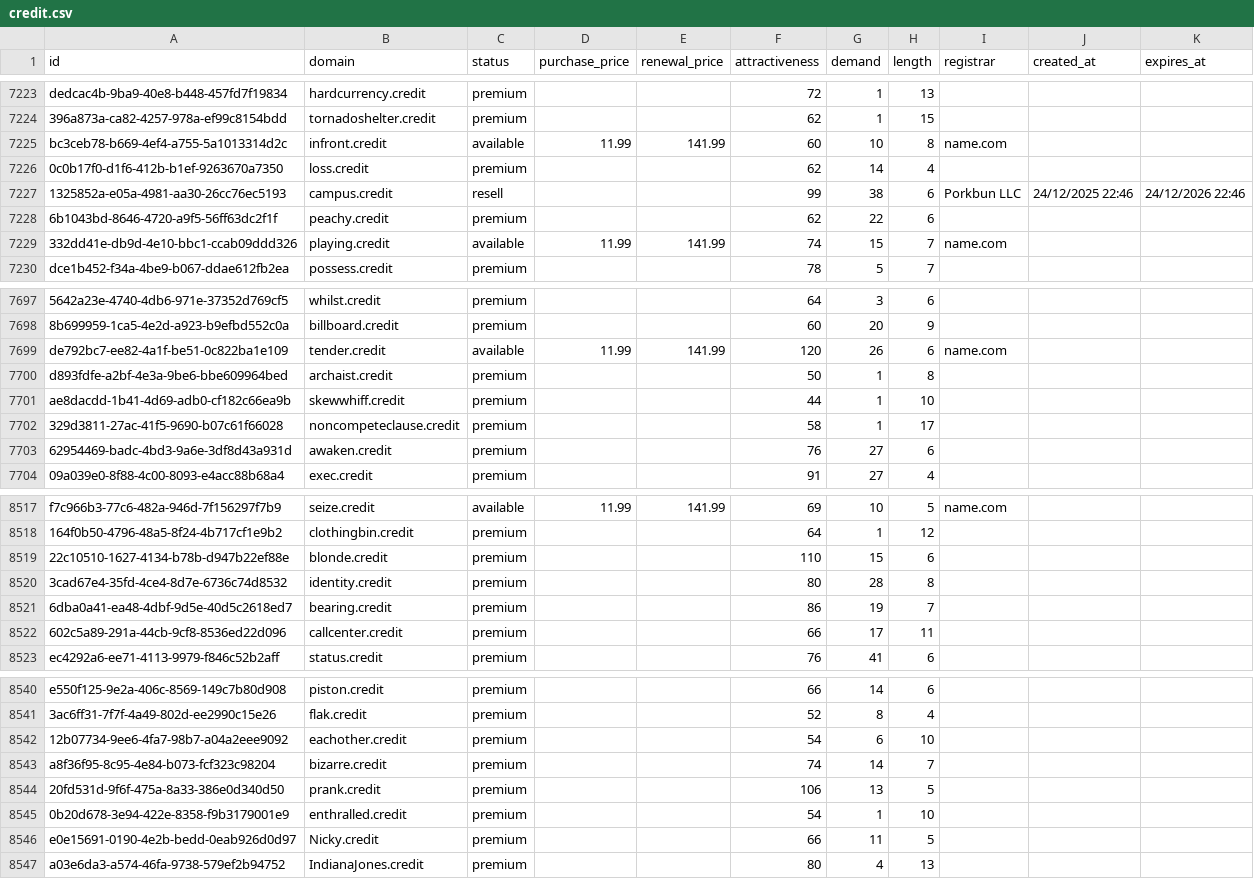
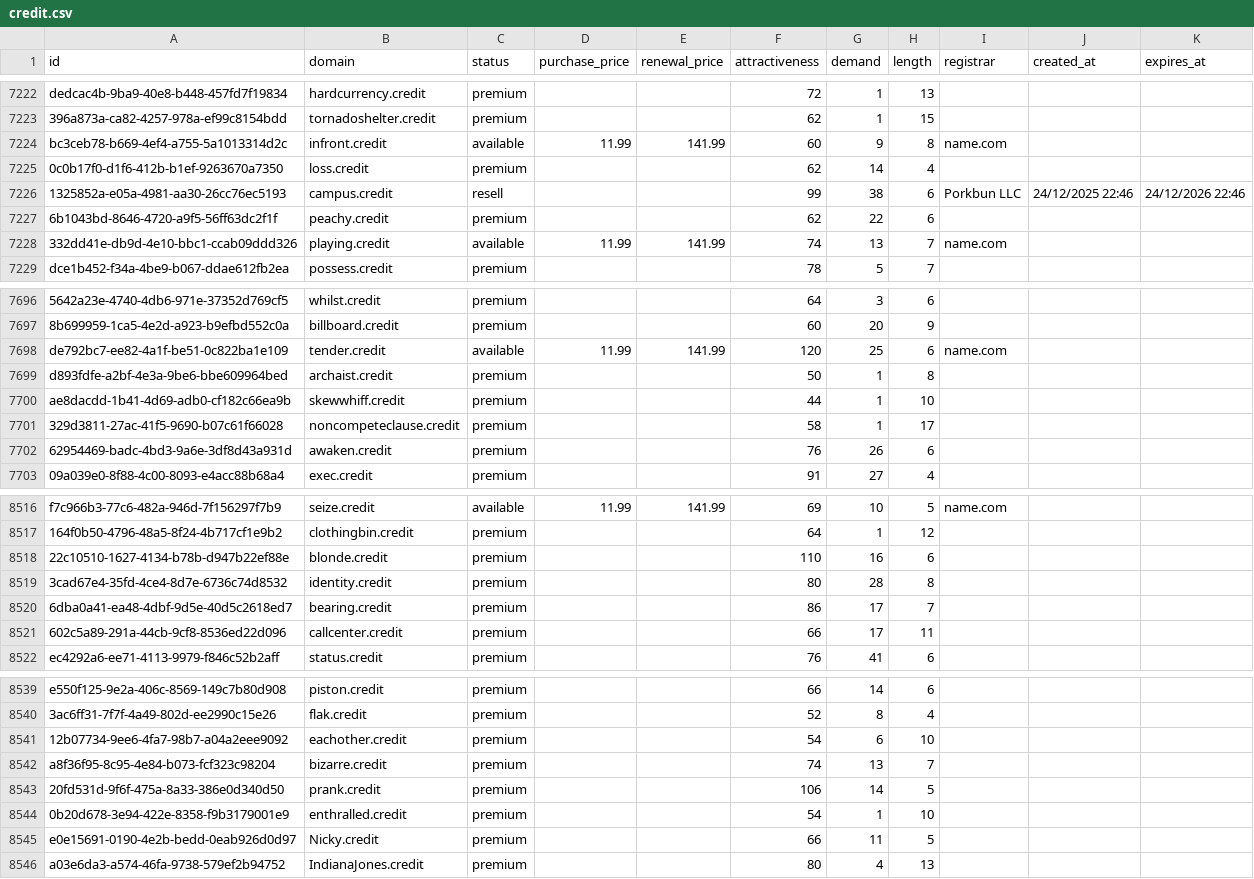
Before and after one commit to UniqueDomains/credit-oneword-domains, a CSV file: credit.csv, drawn as a sheet; only a part is shown, gaps mark what is left out; addresses are those after the commit; the diff covers the shown part only; the diff names each change by its address in the sheet, - before the commit and + after, or states it on an @@ line.

```diff
--- a/credit.csv
+++ b/credit.csv
-G7224 (demand): 10
+G7224 (demand): 9
-G7228 (demand): 15
+G7228 (demand): 13
-G7698 (demand): 26
+G7698 (demand): 25
-G7702 (demand): 27
+G7702 (demand): 26
-G8518 (demand): 15
+G8518 (demand): 16
-G8520 (demand): 19
+G8520 (demand): 17
-G8542 (demand): 14
+G8542 (demand): 13
-G8543 (demand): 13
+G8543 (demand): 14
```
Also changed, not shown: 1 removed row and 174 edited cells elsewhere in this file, 4 other files.
